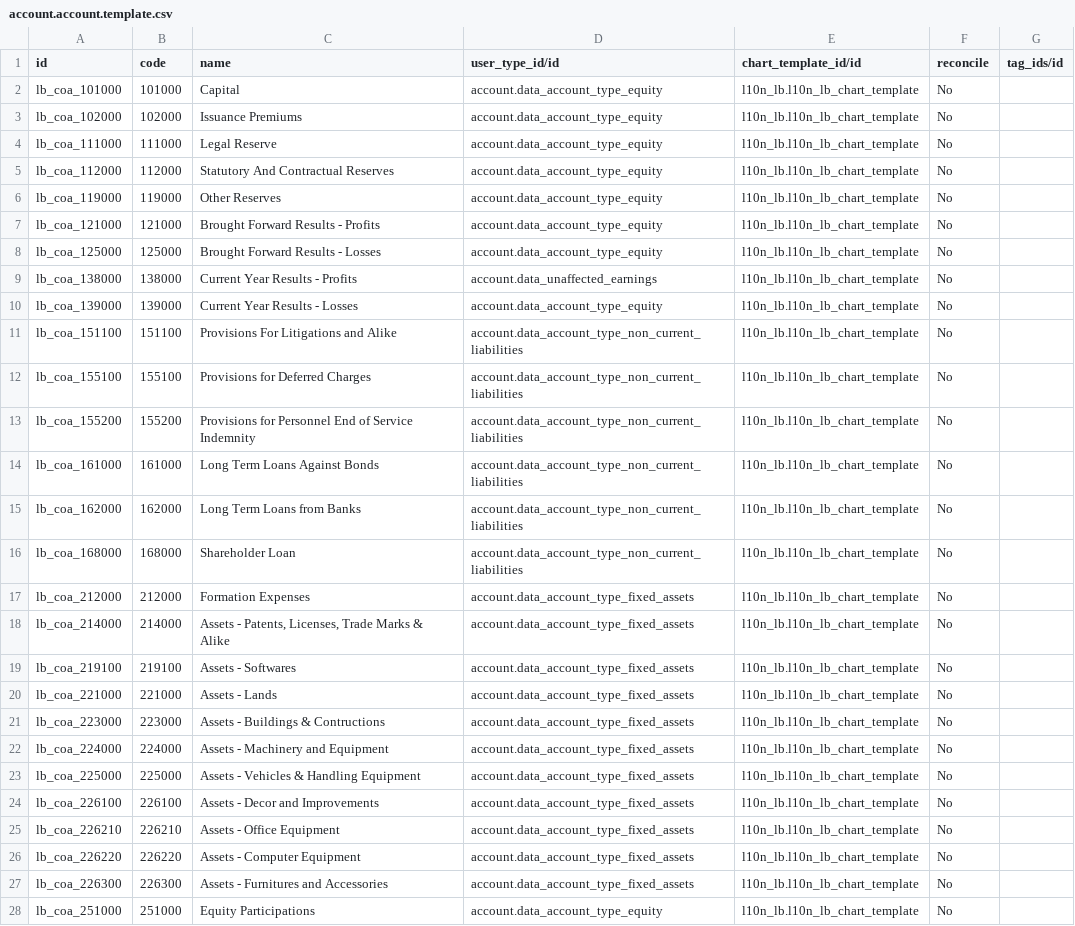
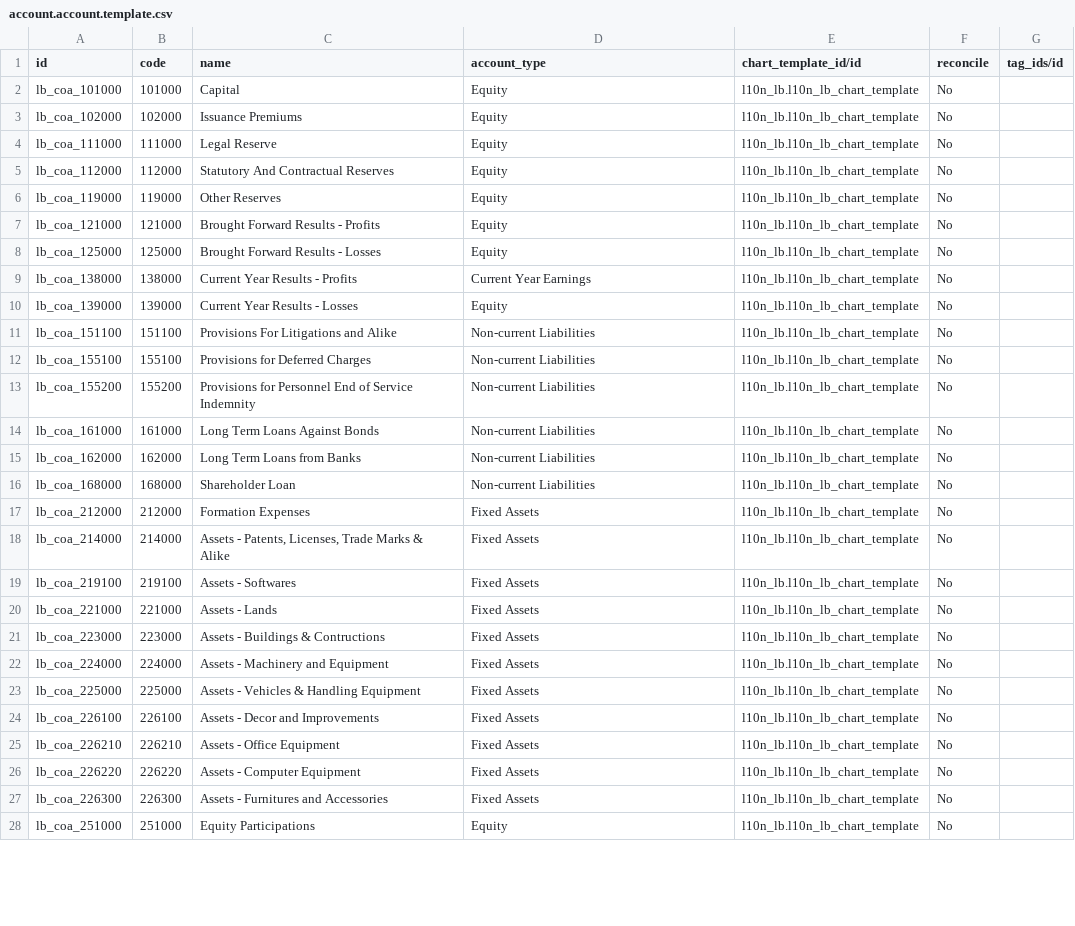
Before and after one commit to Hloul/fondation-diane, a CSV file: l10n_lb/data/account.account.template.csv, drawn as a sheet; only a part is shown; the diff covers the shown part only; the diff names each change by its address in the sheet, - before the commit and + after, or states it on an @@ line.

```diff
--- a/l10n_lb/data/account.account.template.csv
+++ b/l10n_lb/data/account.account.template.csv
-D1: user_type_id/id
+D1: account_type
-D2:D8 (account_type): account.data_account_type_equity
+D2:D8 (account_type): Equity
-D9 (account_type): account.data_unaffected_earnings
+D9 (account_type): Current Year Earnings
-D10 (account_type): account.data_account_type_equity
+D10 (account_type): Equity
-D11:D16 (account_type): account.data_account_type_non_current_liabilities
+D11:D16 (account_type): Non-current Liabilities
-D17:D27 (account_type): account.data_account_type_fixed_assets
+D17:D27 (account_type): Fixed Assets
-D28 (account_type): account.data_account_type_equity
+D28 (account_type): Equity
```
Also changed, not shown: 156 edited cells elsewhere in this file, 36 other files.
